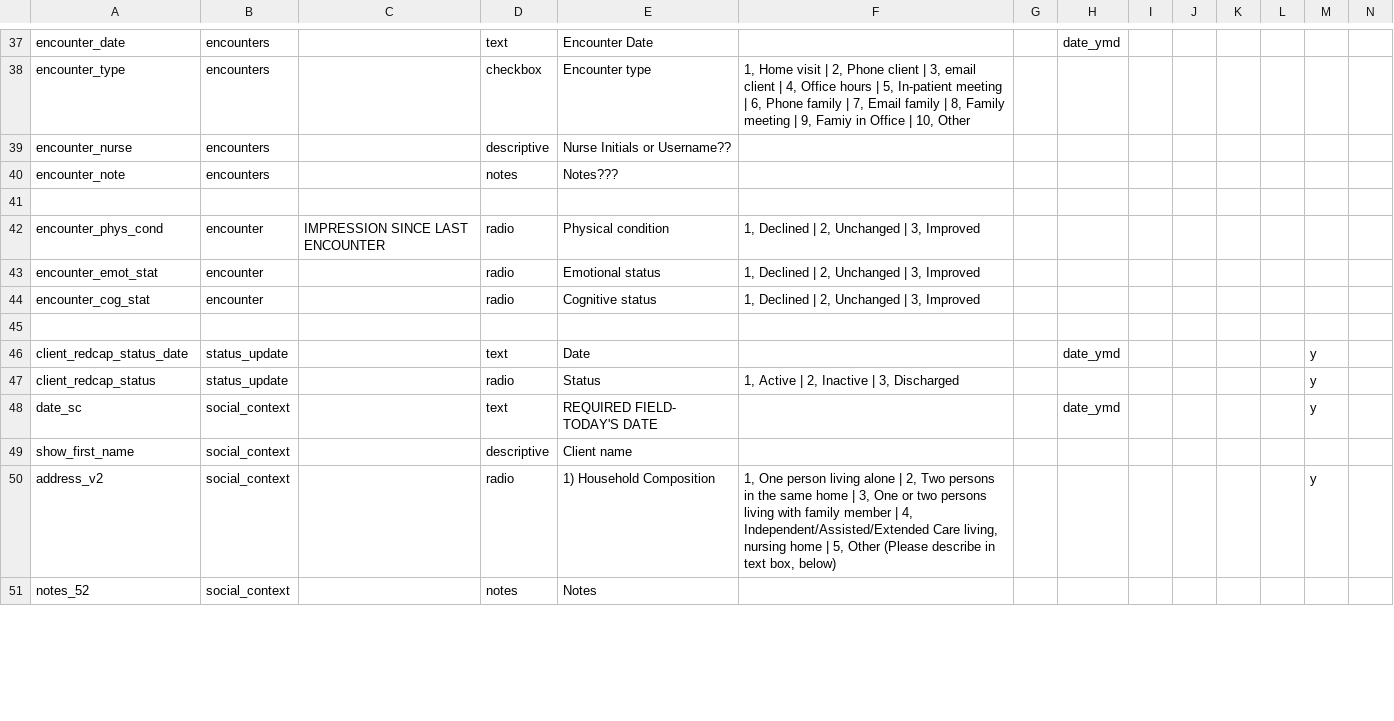
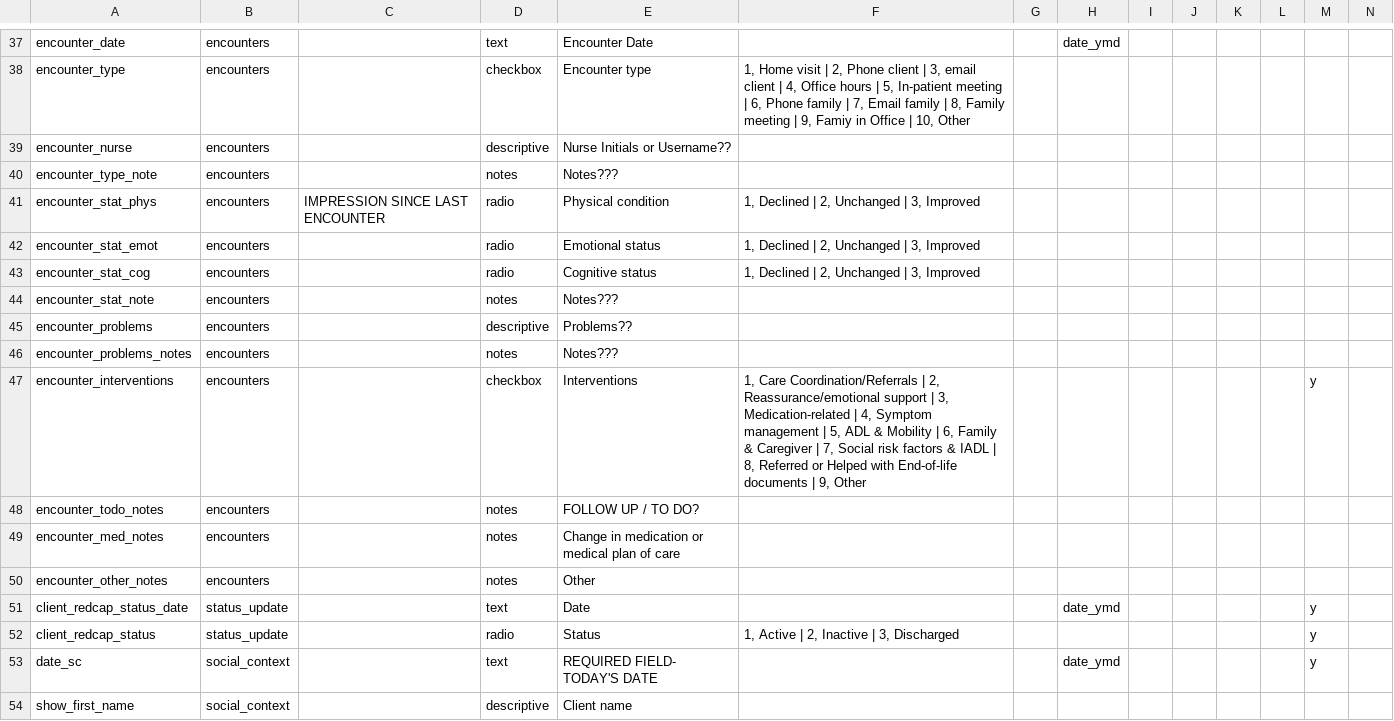
Before and after one commit to lcarlp/uvcnp, a CSV file: DataDictionary.csv, drawn as a sheet; only a part is shown, gaps mark what is left out; the shorter side is filled out with more unchanged rows; removed rows and columns are numbered as before the commit, all else as after; rows hold the shown columns only; the diff names each change by its address in the sheet, - before the commit and + after, or states it on an @@ line.

Commit message:
Added and tested most remaining Encounters fields.
Some of these are tentative place-holders that will need adjustment after review with Sarah.

```diff
--- a/DataDictionary.csv
+++ b/DataDictionary.csv
-A40: encounter_note
+A40: encounter_type_note
-row 41: (empty)
-A41: encounter_phys_cond
+A41: encounter_stat_phys
-B41:B43: encounter
+B41:B43: encounters
-A42: encounter_emot_stat
+A42: encounter_stat_emot
-A43: encounter_cog_stat
+A43: encounter_stat_cog
-row 44: (empty)
+row 44: encounter_stat_note | encounters |  | notes | Notes???
+row 45: encounter_problems | encounters |  | descriptive | Problems??
+row 46: encounter_problems_notes | encounters |  | notes | Notes???
+row 47: encounter_interventions | encounters |  | checkbox | Interventions | 1, Care Coordination/Referrals | 2, Reassurance/emotional support | 3, Medication-related | 4, Symptom management | 5, ADL & Mobility | 6, Family & Caregiver | 7, Social risk factors & IADL | 8, Referred or Helped with End-of-life documents | 9, Other |  |  |  |  |  |  | y
+row 48: encounter_todo_notes | encounters |  | notes | FOLLOW UP / TO DO?
+row 49: encounter_med_notes | encounters |  | notes | Change in medication or medical plan of care
+row 50: encounter_other_notes | encounters |  | notes | Other
```
